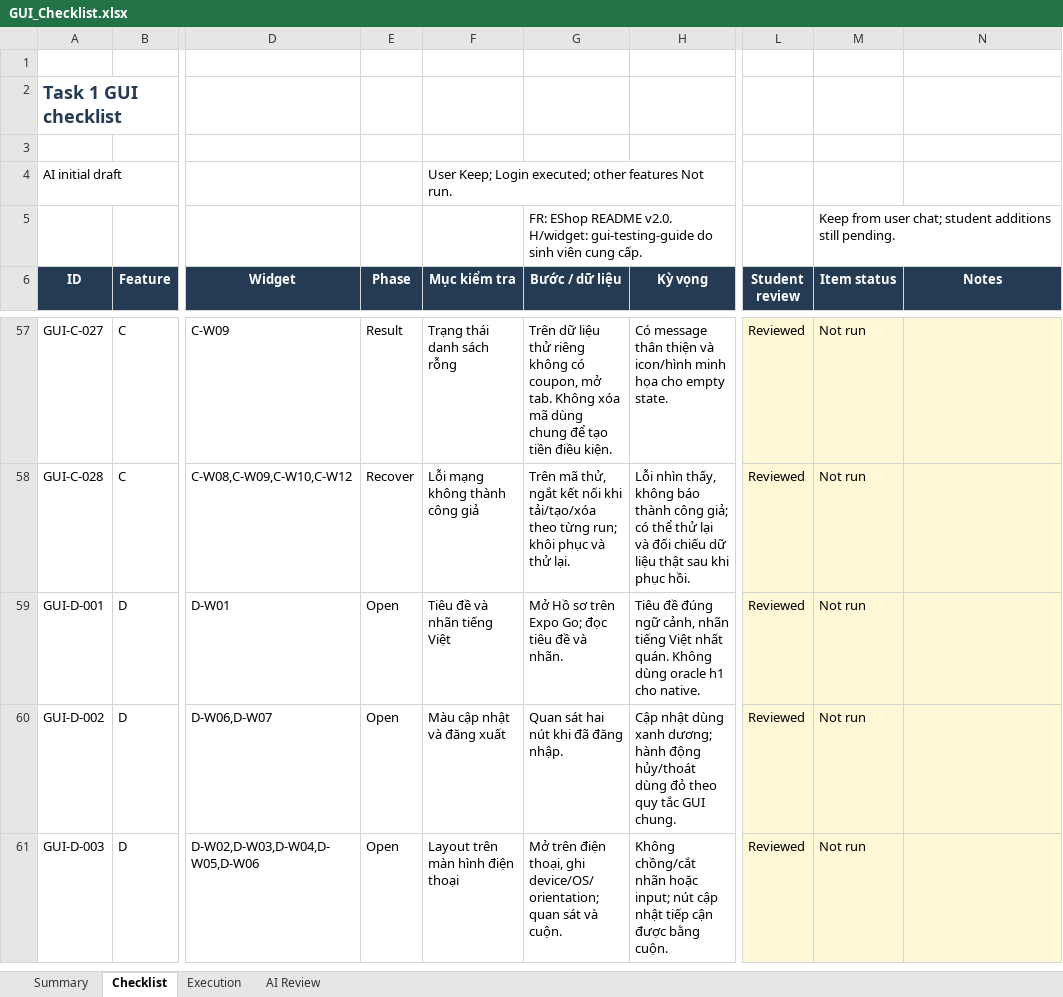
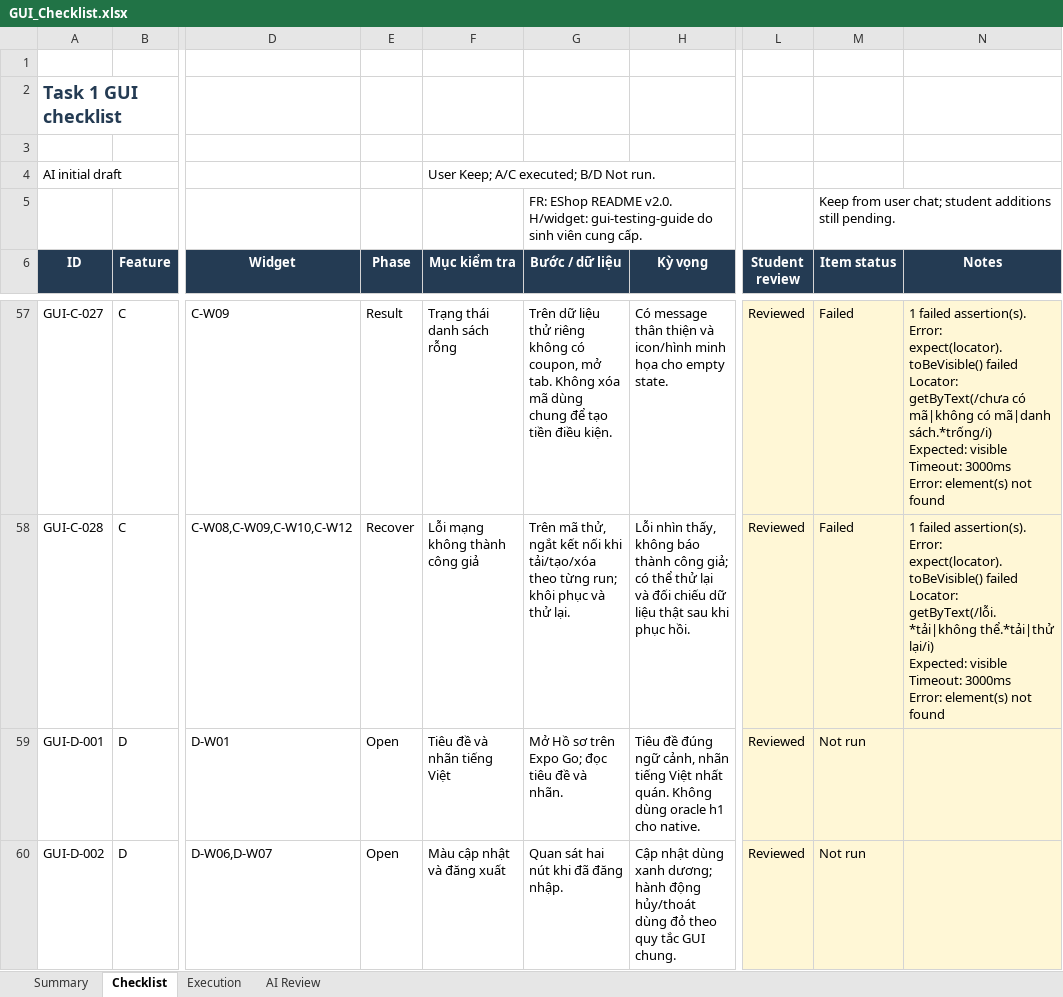
Before and after one commit to quocthaiLN/software-testing-hw03, an Excel workbook: submission/GUI_Checklist.xlsx, sheet Checklist, drawn as a sheet; only a part is shown, gaps mark what is left out; the shorter side is filled out with more unchanged rows; values as stored, in another font and other column widths than the file's, no borders; conditional formats and table styles not drawn; ↵ is a line break in a cell; the diff covers the shown part only; the diff names each change by its address in the sheet, - before the commit and + after, or states it on an @@ line.

```diff
--- a/submission/GUI_Checklist.xlsx (sheet Checklist)
+++ b/submission/GUI_Checklist.xlsx (sheet Checklist)
-F4 (Mục kiểm tra): User Keep; Login executed; other features Not run.
+F4 (Mục kiểm tra): User Keep; A/C executed; B/D Not run.
-M57:M58 (Item status): Not run
+M57:M58 (Item status): Failed
-N57 (Notes): (empty)
+N57 (Notes): 1 failed assertion(s). ↵ Error: expect(locator).toBeVisible() failed ↵ Locator: getByText(/chưa có mã|không có mã|danh sách.*trống/i) ↵ Expected: visible ↵ Timeout: 3000ms ↵ Error: element(s) not found
-N58 (Notes): (empty)
+N58 (Notes): 1 failed assertion(s). ↵ Error: expect(locator).toBeVisible() failed ↵ Locator: getByText(/lỗi.*tải|không thể.*tải|thử lại/i) ↵ Expected: visible ↵ Timeout: 3000ms ↵ Error: element(s) not found
```
Also changed, not shown: 52 edited cells elsewhere in this sheet, sheet Execution, sheet Summary, 54 other files.
